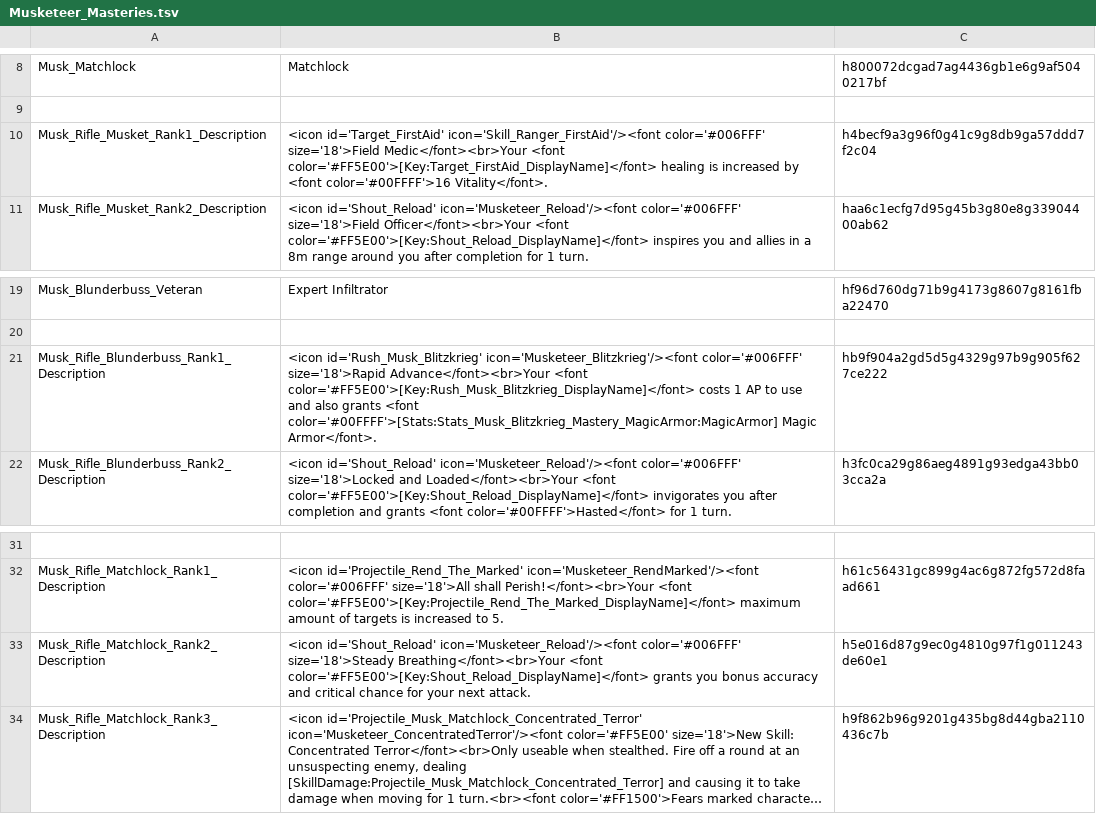
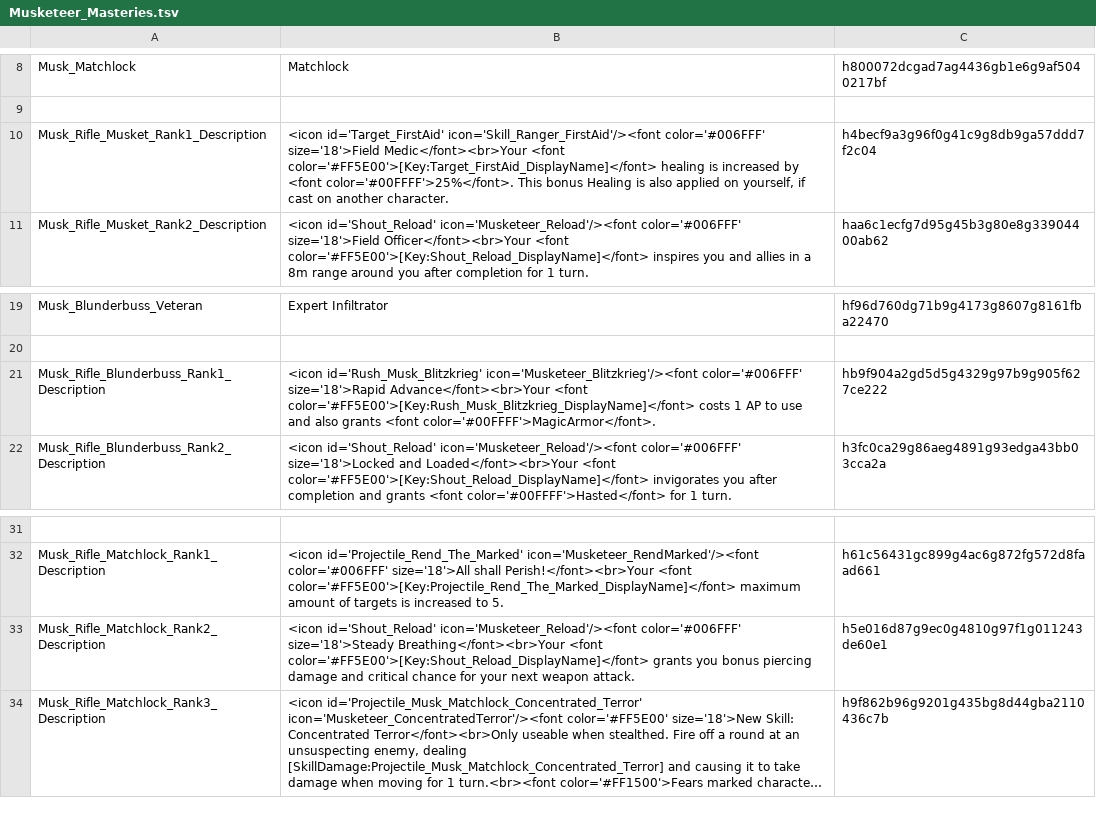
Before and after one commit to wuergrob/DOS2_Mod_Musketeer, a TSV file: LocalKeys/Musketeer_Masteries.tsv, drawn as a sheet; only a part is shown, gaps mark what is left out; long unchanged cells end in …; the diff names each change by its address in the sheet, - before the commit and + after, or states it on an @@ line.

Commit message:
Covering Fire target characters, Buckshot Skillproperty Typo
Also includes the changes from the already released hotfixes after the 1.3.0.0 patch

```diff
--- a/LocalKeys/Musketeer_Masteries.tsv
+++ b/LocalKeys/Musketeer_Masteries.tsv
-B10: …by <font color='#00FFFF'>16 Vitality</font>.
+B10: …by <font color='#00FFFF'>25%</font>. This bonus Healing is also applied on yourself, if cast on another character.
-B21: …grants <font color='#00FFFF'>[Stats:Stats_Musk_Blitzkrieg_Mastery_MagicArmor:MagicArmor] Magic Armor</font>.
+B21: …grants <font color='#00FFFF'>MagicArmor</font>.
-B33: …you bonus accuracy and critical chance for your next attack.
+B33: …you bonus piercing damage and critical chance for your next weapon attack.
```
Also changed, not shown: 24 other files.
